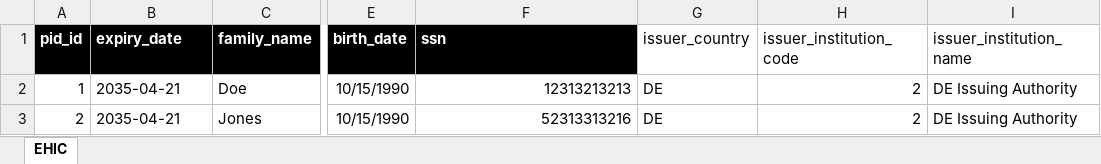
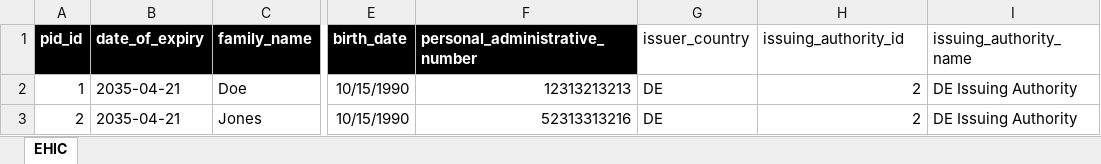
Before and after one commit to wwWallet/wallet-ecosystem, an Excel workbook: wallet-enterprise-configurations/issuer/dataset/ehic-dataset.xlsx, sheet EHIC, drawn as a sheet; only a part is shown, gaps mark what is left out; values as stored, in another font and other column widths than the file's, no borders; table styles not drawn; the diff names each change by its address in the sheet, - before the commit and + after, or states it on an @@ line.

Commit message:
update ehic fields names

```diff
--- a/wallet-enterprise-configurations/issuer/dataset/ehic-dataset.xlsx (sheet EHIC)
+++ b/wallet-enterprise-configurations/issuer/dataset/ehic-dataset.xlsx (sheet EHIC)
-B1: expiry_date
+B1: date_of_expiry
-F1: ssn
+F1: personal_administrative_number
-H1: issuer_institution_code
+H1: issuing_authority_id
-I1: issuer_institution_name
+I1: issuing_authority_name
```
Also changed, not shown: 2 other files.
